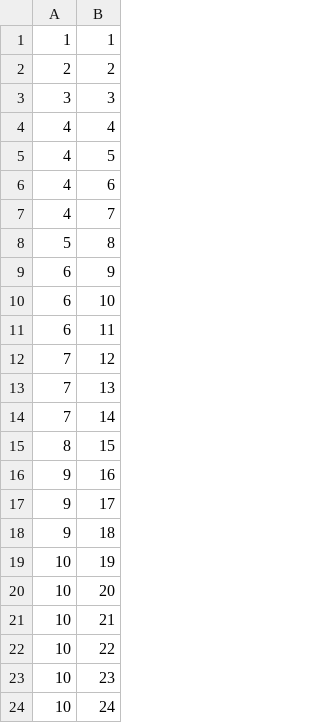
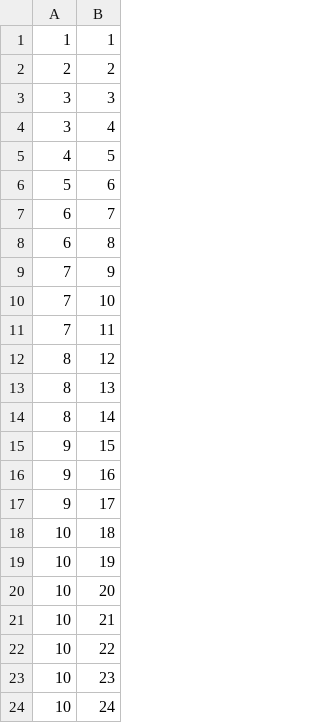
Before and after one commit to refenir/coap-fuzzer, a CSV file: RQ/RQ1_3.csv, drawn as a sheet; only a part is shown; the diff covers the shown part only.

```diff
--- a/RQ/RQ1_3.csv
+++ b/RQ/RQ1_3.csv
@@ -3,17 +3,17 @@
 3,3
-4,4
+3,4
 4,5
-4,6
-4,7
-5,8
-6,9
-6,10
-6,11
-7,12
-7,13
-7,14
-8,15
+5,6
+6,7
+6,8
+7,9
+7,10
+7,11
+8,12
+8,13
+8,14
+9,15
 9,16
 9,17
-9,18
+10,18
 10,19
```
Also changed, not shown: 25 removed rows and 34 edited cells elsewhere in this file, RQ/RQ1_2.csv, RQ/RQ2.csv, 27 other files.
